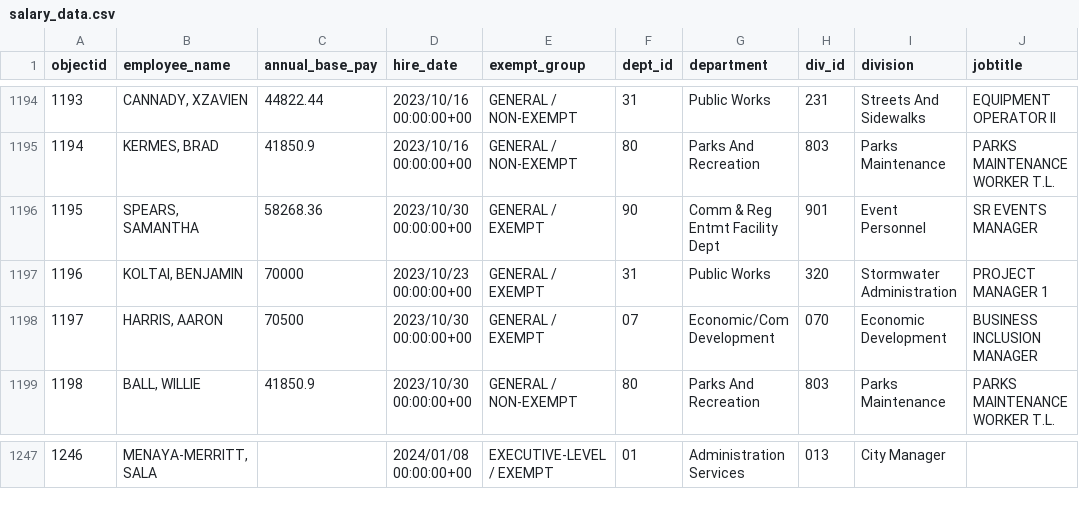
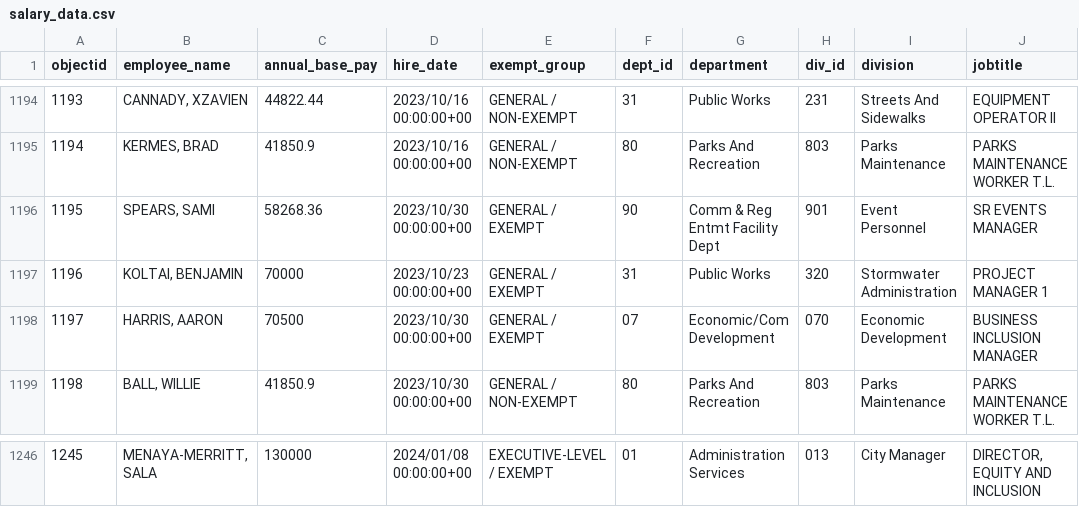
Before and after one commit to sunshine-request/flat-test, a CSV file: salary_data.csv, drawn as a sheet; only a part is shown, gaps mark what is left out; addresses are those after the commit; the diff covers the shown part only; the diff names each change by its address in the sheet, - before the commit and + after, or states it on an @@ line.

Commit message:
Flat: latest data (2024-01-10T20:20:00.657Z) {   "date": "2024-01-10T20:20:00.657Z",   "files": [     {       "name": "agenda.html",       "deltaBytes": 0,       "source": "https://www.ashevillenc.gov/government/city-council-agenda/"     },     {       "name": "salary_data.csv",       "deltaBytes": 545,       "source": "https://data-avl.opendata.arcgis.com/datasets/4d96bf8fbad640edbe124fe7185ba670_0.csv"     }   ] }

```diff
--- a/salary_data.csv
+++ b/salary_data.csv
-B1196 (employee_name): SPEARS, SAMANTHA
+B1196 (employee_name): SPEARS, SAMI
@@ column A (objectid) renumbered from row 1224 down @@
-C1246 (annual_base_pay): (empty)
+C1246 (annual_base_pay): 130000
-J1246 (jobtitle): (empty)
+J1246 (jobtitle): DIRECTOR, EQUITY AND INCLUSION
```
Also changed, not shown: 1 removed row and 49 edited cells elsewhere in this file, 1 other file.
